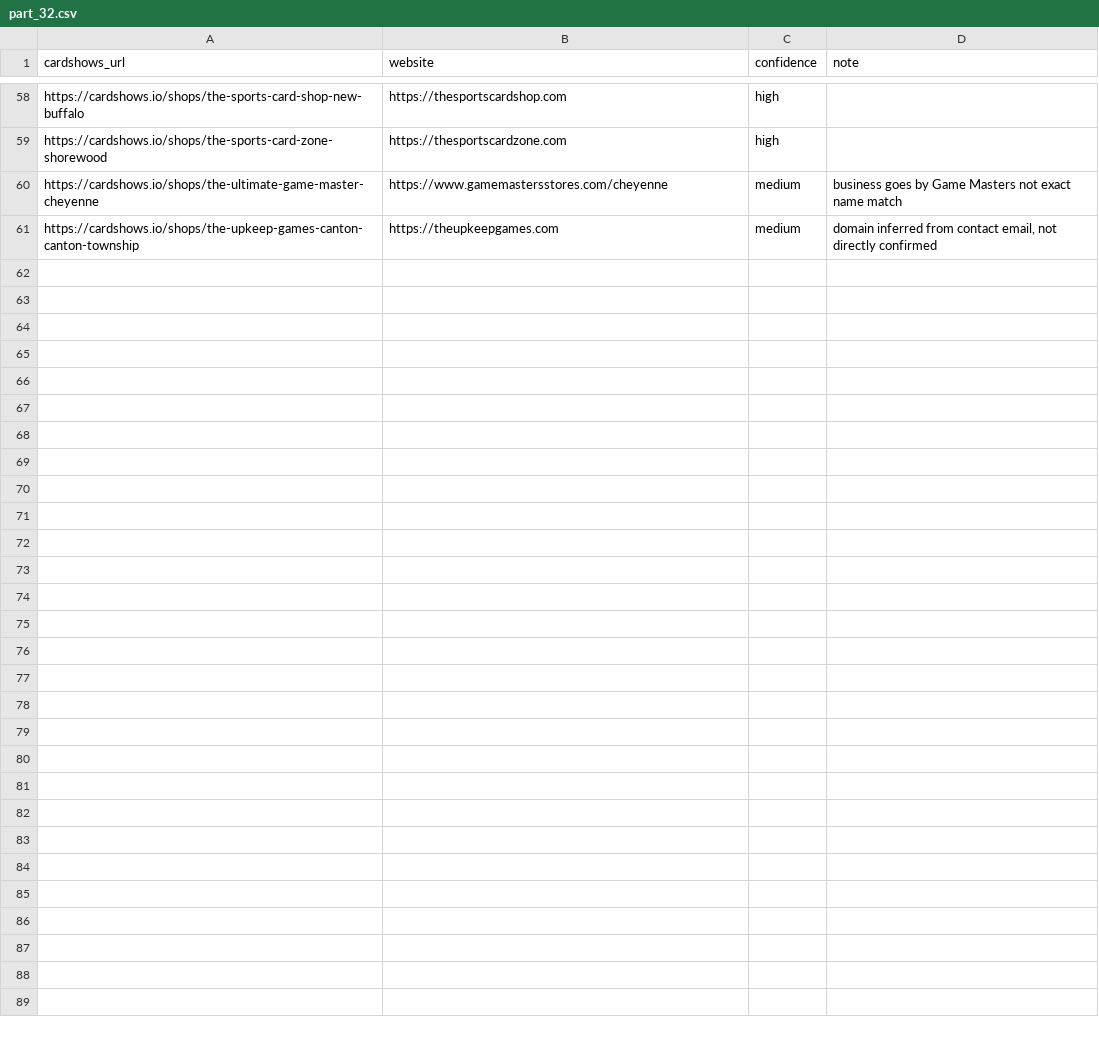
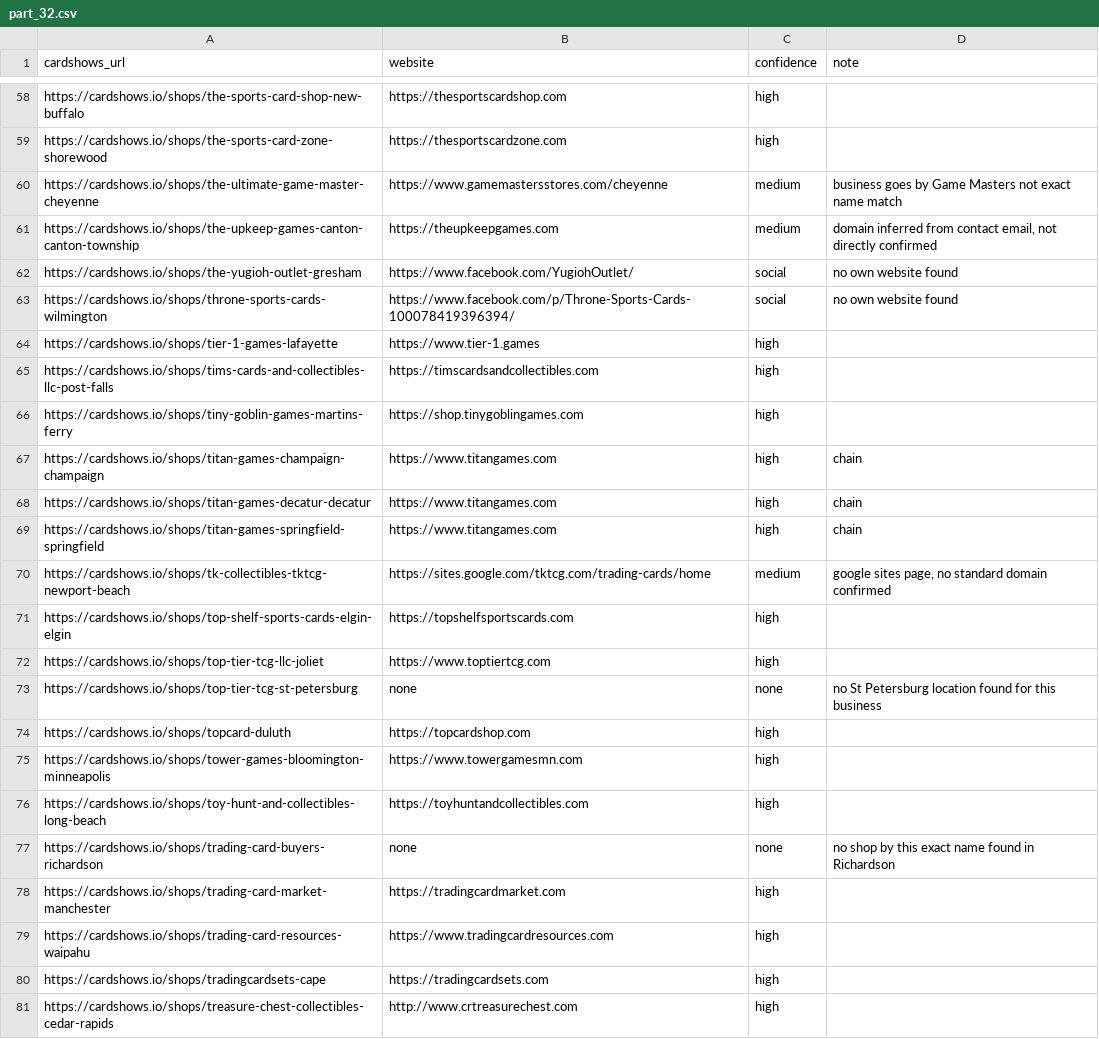
Before and after one commit to rseay-bot/test, a CSV file: results/parts/part_32.csv, drawn as a sheet; only a part is shown, gaps mark what is left out.

```diff
--- a/results/parts/part_32.csv
+++ b/results/parts/part_32.csv
@@ -61 +61,21 @@ https://cardshows.io/shops/the-ultimate-game-master-cheyenne,https://www.gamemas
 https://cardshows.io/shops/the-upkeep-games-canton-canton-township,https://theupkeepgames.com,medium,"domain inferred from contact email, not directly confirmed"
+https://cardshows.io/shops/the-yugioh-outlet-gresham,https://www.facebook.com/YugiohOutlet/,social,no own website found
+https://cardshows.io/shops/throne-sports-cards-wilmington,https://www.facebook.com/p/Throne-Sports-Cards-100078419396394/,social,no own website found
+https://cardshows.io/shops/tier-1-games-lafayette,https://www.tier-1.games,high,
+https://cardshows.io/shops/tims-cards-and-collectibles-llc-post-falls,https://timscardsandcollectibles.com,high,
+https://cardshows.io/shops/tiny-goblin-games-martins-ferry,https://shop.tinygoblingames.com,high,
+https://cardshows.io/shops/titan-games-champaign-champaign,https://www.titangames.com,high,chain
+https://cardshows.io/shops/titan-games-decatur-decatur,https://www.titangames.com,high,chain
+https://cardshows.io/shops/titan-games-springfield-springfield,https://www.titangames.com,high,chain
+https://cardshows.io/shops/tk-collectibles-tktcg-newport-beach,https://sites.google.com/tktcg.com/trading-cards/home,medium,"google sites page, no standard domain confirmed"
+https://cardshows.io/shops/top-shelf-sports-cards-elgin-elgin,https://topshelfsportscards.com,high,
+https://cardshows.io/shops/top-tier-tcg-llc-joliet,https://www.toptiertcg.com,high,
+https://cardshows.io/shops/top-tier-tcg-st-petersburg,none,none,no St Petersburg location found for this business
+https://cardshows.io/shops/topcard-duluth,https://topcardshop.com,high,
+https://cardshows.io/shops/tower-games-bloomington-minneapolis,https://www.towergamesmn.com,high,
+https://cardshows.io/shops/toy-hunt-and-collectibles-long-beach,https://toyhuntandcollectibles.com,high,
+https://cardshows.io/shops/trading-card-buyers-richardson,none,none,no shop by this exact name found in Richardson
+https://cardshows.io/shops/trading-card-market-manchester,https://tradingcardmarket.com,high,
+https://cardshows.io/shops/trading-card-resources-waipahu,https://www.tradingcardresources.com,high,
+https://cardshows.io/shops/tradingcardsets-cape,https://tradingcardsets.com,high,
+https://cardshows.io/shops/treasure-chest-collectibles-cedar-rapids,http://www.crtreasurechest.com,high,
```
Also changed, not shown: results/parts/part_23.csv, results/parts/part_29.csv, 3 other files.
